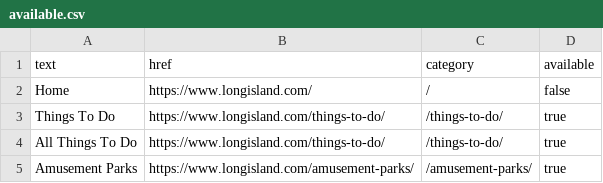
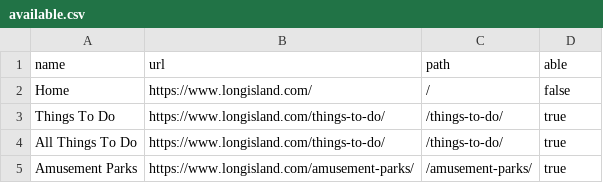
Before and after one commit to Luichix/practice-web-scraping, a CSV file: src/data/available.csv, drawn as a sheet; only a part is shown.

```diff
--- a/src/data/available.csv
+++ b/src/data/available.csv
@@ -1,2 +1,2 @@
-text,href,category,available
+name,url,path,able
 Home,https://www.longisland.com/,/,false
```
Also changed, not shown: 9 other files.
